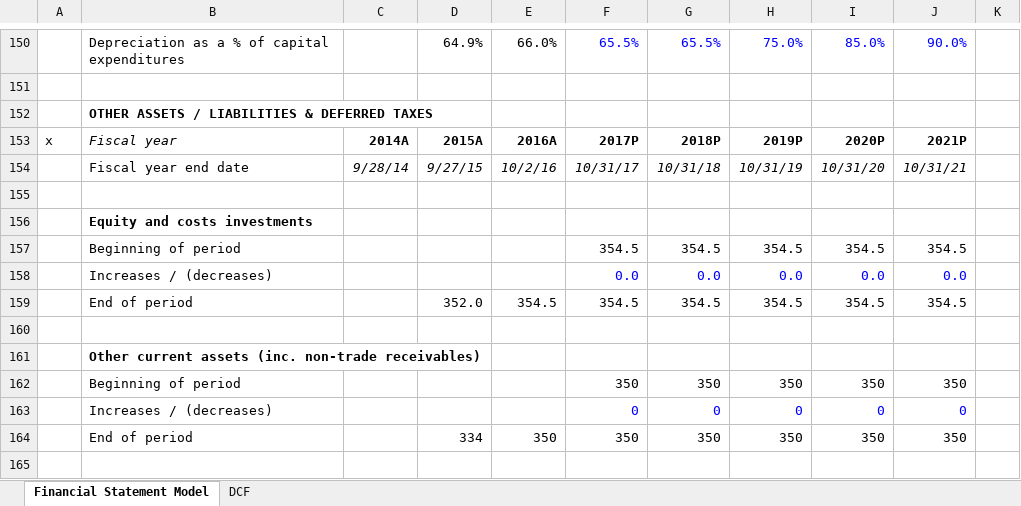
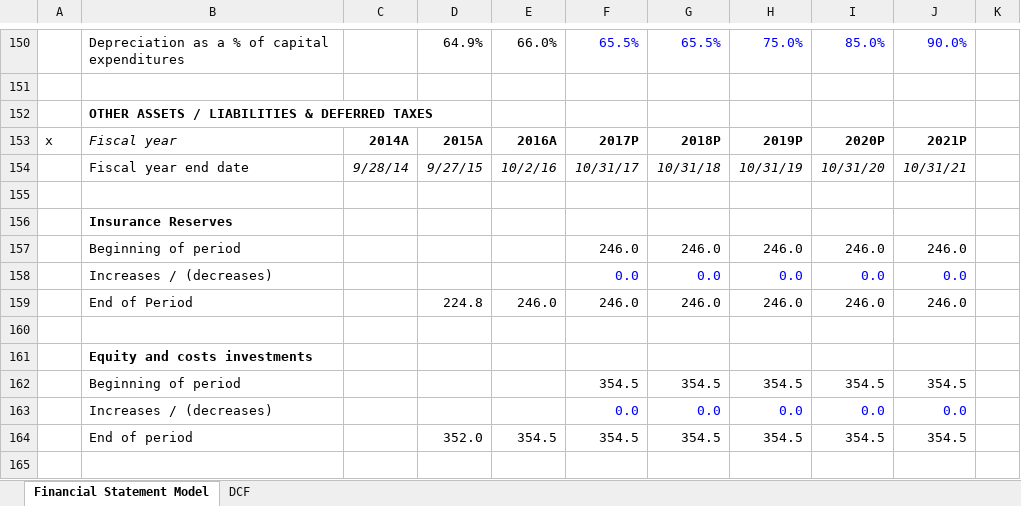
Before and after one commit to willjrobertsjr/Apple-Financial-Statement-Models, an Excel workbook: Starbucks DCF.xlsx, sheet Financial Statement Model, drawn as a sheet; only a part is shown, gaps mark what is left out; the shorter side is filled out with more unchanged rows; values as stored, in another font and other column widths than the file's, no borders; conditional formats not drawn; the diff covers the shown part only; the diff names each change by its address in the sheet, - before the commit and + after, or states it on an @@ line.

```diff
--- a/Starbucks DCF.xlsx (sheet Financial Statement Model)
+++ b/Starbucks DCF.xlsx (sheet Financial Statement Model)
+row 155: (empty)
+row 156:  | Insurance Reserves
+row 157:  | Beginning of period |  |  |  | 246.0 | 246.0 | 246.0 | 246.0 | 246.0
+row 158:  | Increases / (decreases) |  |  |  | 0.0 | 0.0 | 0.0 | 0.0 | 0.0
+row 159:  | End of Period |  | 224.8 | 246.0 | 246.0 | 246.0 | 246.0 | 246.0 | 246.0
```
Also changed, not shown: 7 added rows, 7 removed rows and 5 edited cells elsewhere in this sheet, formulas that keep their value.
